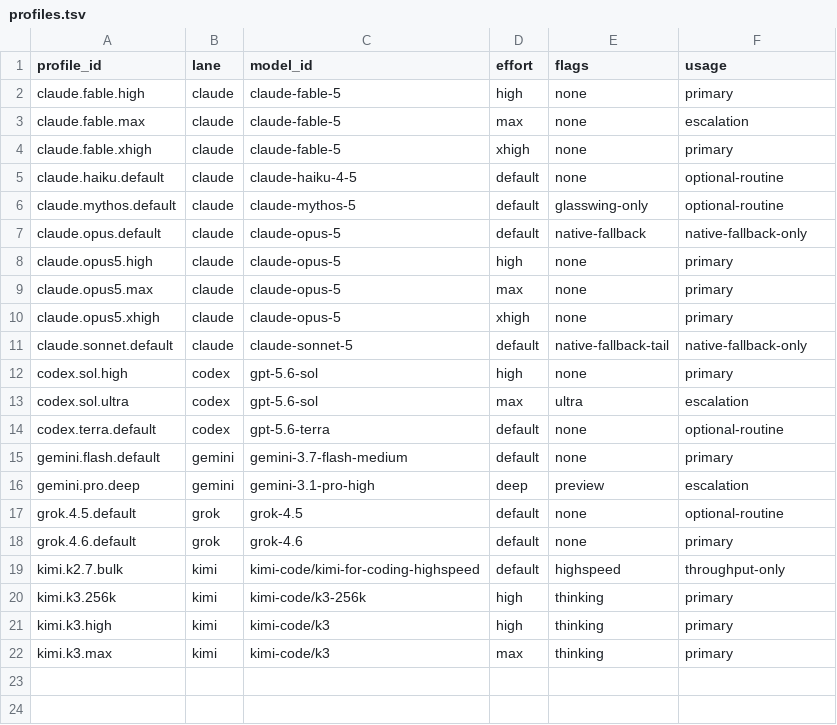
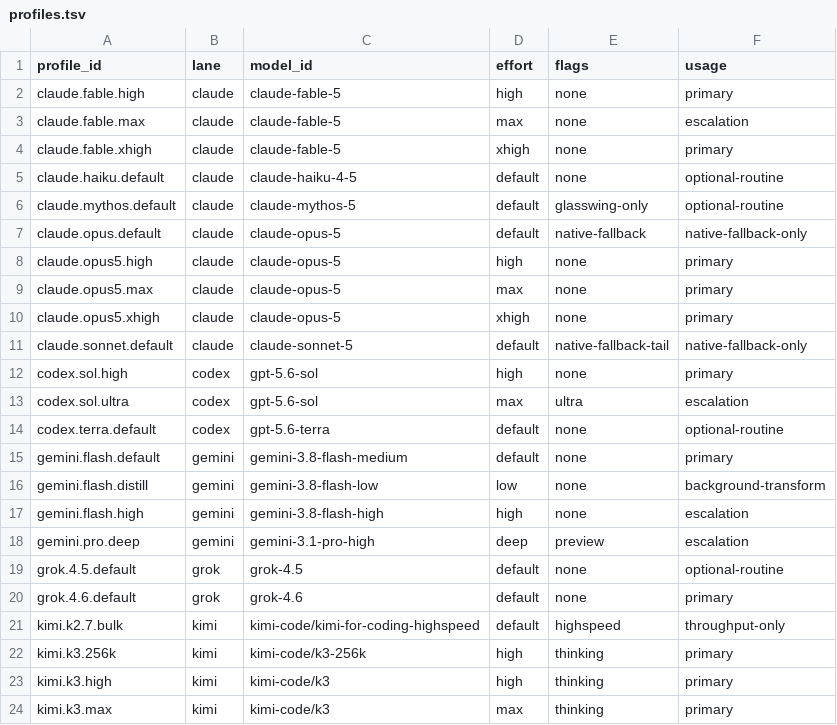
Before and after one commit to mtarcure/claude-vibe-squad, a TSV file: shared/registries/profiles.tsv, drawn as a sheet.

```diff
--- a/shared/registries/profiles.tsv
+++ b/shared/registries/profiles.tsv
@@ -14,3 +14,5 @@ codex.sol.ultra	codex	gpt-5.6-sol	max	ultra	escalation
 codex.terra.default	codex	gpt-5.6-terra	default	none	optional-routine
-gemini.flash.default	gemini	gemini-3.7-flash-medium	default	none	primary
+gemini.flash.default	gemini	gemini-3.8-flash-medium	default	none	primary
+gemini.flash.distill	gemini	gemini-3.8-flash-low	low	none	background-transform
+gemini.flash.high	gemini	gemini-3.8-flash-high	high	none	escalation
 gemini.pro.deep	gemini	gemini-3.1-pro-high	deep	preview	escalation
```
Also changed, not shown: model-lanes/lane-capabilities.tsv, shared/specialist-runtime-map.tsv, 18 other files.
